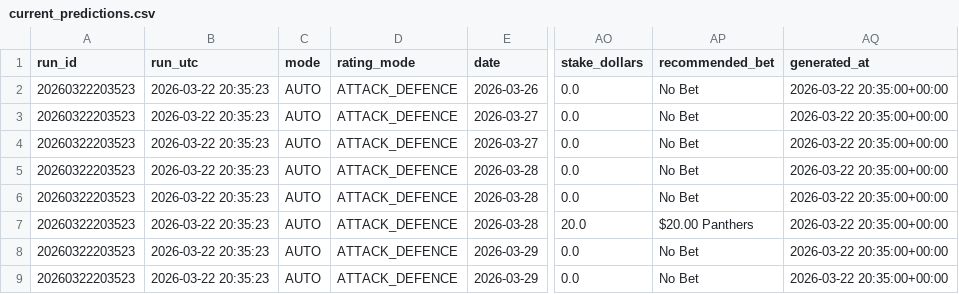
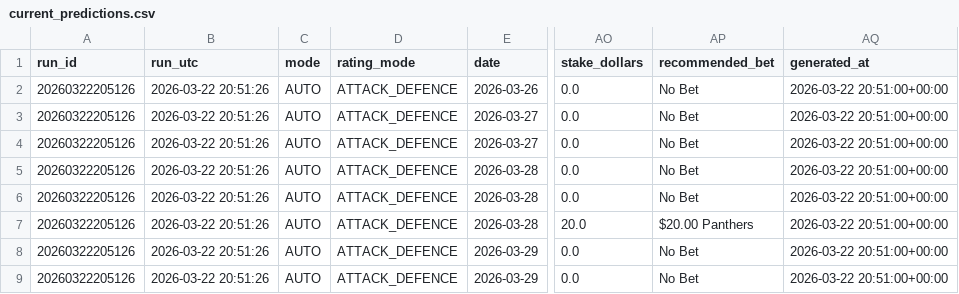
Before and after one commit to Rossdavo/nrl-ai-predictor, a CSV file: current_predictions.csv, drawn as a sheet; only a part is shown, gaps mark what is left out; the diff names each change by its address in the sheet, - before the commit and + after, or states it on an @@ line.

```diff
--- a/current_predictions.csv
+++ b/current_predictions.csv
-A2:A9 (run_id): 20260322203523
+A2:A9 (run_id): 20260322205126
-B2:B9 (run_utc): 2026-03-22 20:35:23
+B2:B9 (run_utc): 2026-03-22 20:51:26
-AQ2:AQ9 (generated_at): 2026-03-22 20:35:00+00:00
+AQ2:AQ9 (generated_at): 2026-03-22 20:51:00+00:00
```
Also changed, not shown: bet_history.csv, latest_completed_round.csv, 4 other files.
